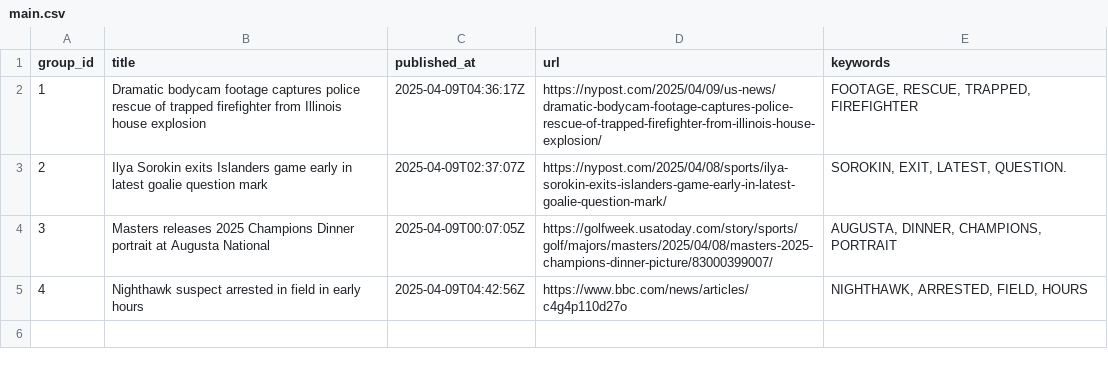
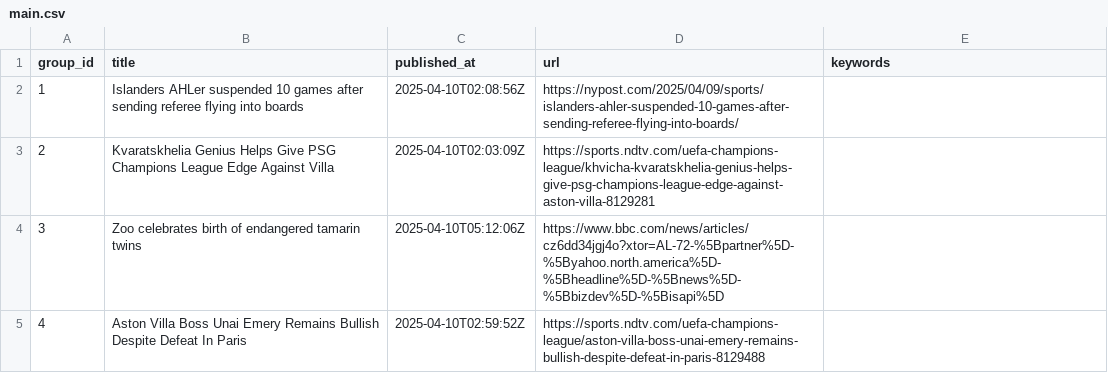
Before and after one commit to lileungws/whatsnews01, a CSV file: web/data/main.csv, drawn as a sheet.

Commit message:
Update news main.csv

```diff
--- a/web/data/main.csv
+++ b/web/data/main.csv
@@ -1,5 +1,5 @@
 group_id,title,published_at,url,keywords
-1,Dramatic bodycam footage captures police rescue of trapped firefighter from Illinois house explosion,2025-04-09T04:36:17Z,https://nypost.com/2025/04/09/us-news/dramatic-bodycam-footage-captures-police-rescue-of-trapped-firefighter-from-illinois-house-explosion/,"FOOTAGE, RESCUE, TRAPPED, FIREFIGHTER"
-2,Ilya Sorokin exits Islanders game early in latest goalie question mark,2025-04-09T02:37:07Z,https://nypost.com/2025/04/08/sports/ilya-sorokin-exits-islanders-game-early-in-latest-goalie-question-mark/,"SOROKIN, EXIT, LATEST, QUESTION."
-3,Masters releases 2025 Champions Dinner portrait at Augusta National,2025-04-09T00:07:05Z,https://golfweek.usatoday.com/story/sports/golf/majors/masters/2025/04/08/masters-2025-champions-dinner-picture/83000399007/,"AUGUSTA, DINNER, CHAMPIONS, PORTRAIT"
-4,Nighthawk suspect arrested in field in early hours,2025-04-09T04:42:56Z,https://www.bbc.com/news/articles/c4g4p110d27o,"NIGHTHAWK, ARRESTED, FIELD, HOURS"
+1,Islanders AHLer suspended 10 games after sending referee flying into boards,2025-04-10T02:08:56Z,https://nypost.com/2025/04/09/sports/islanders-ahler-suspended-10-games-after-sending-referee-flying-into-boards/,
+2,Kvaratskhelia Genius Helps Give PSG Champions League Edge Against Villa,2025-04-10T02:03:09Z,https://sports.ndtv.com/uefa-champions-league/khvicha-kvaratskhelia-genius-helps-give-psg-champions-league-edge-against-aston-villa-8129281,
+3,Zoo celebrates birth of endangered tamarin twins,2025-04-10T05:12:06Z,https://www.bbc.com/news/articles/cz6dd34jgj4o?xtor=AL-72-%5Bpartner%5D-%5Byahoo.north.america%5D-%5Bheadline%5D-%5Bnews%5D-%5Bbizdev%5D-%5Bisapi%5D,
+4,Aston Villa Boss Unai Emery Remains Bullish Despite Defeat In Paris,2025-04-10T02:59:52Z,https://sports.ndtv.com/uefa-champions-league/aston-villa-boss-unai-emery-remains-bullish-despite-defeat-in-paris-8129488,
```
